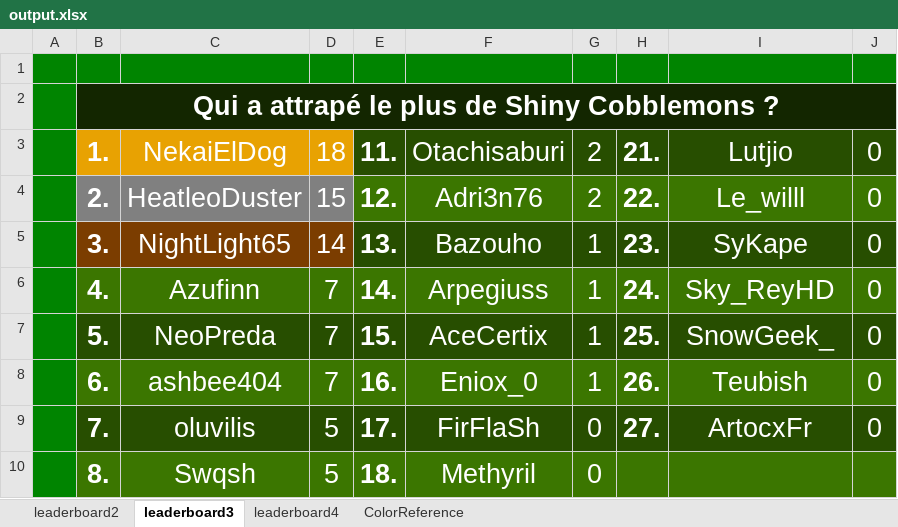
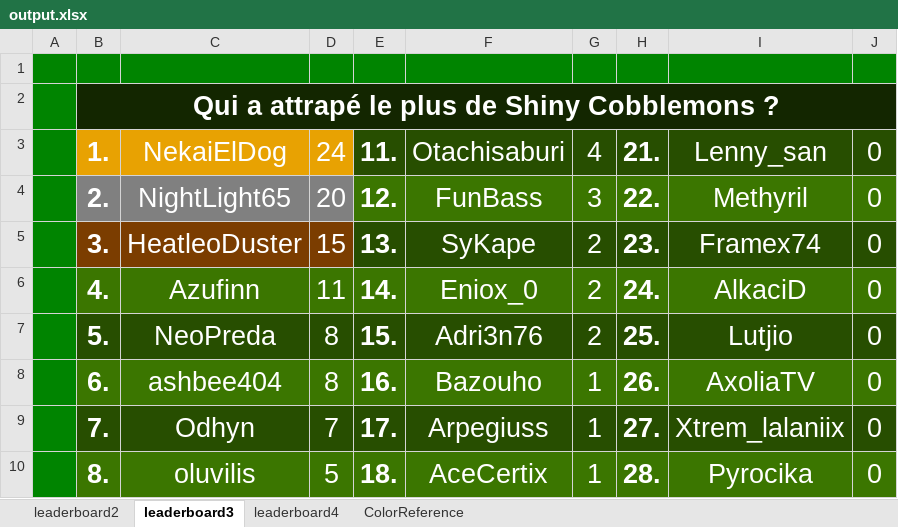
Before and after one commit to CarlNoe/scoreboard, an Excel workbook: output.xlsx, sheet leaderboard3, drawn as a sheet; only a part is shown; values as stored, in another font and other column widths than the file's, no borders; the diff covers the shown part only; the diff names each change by its address in the sheet, - before the commit and + after, or states it on an @@ line.

```diff
--- a/output.xlsx (sheet leaderboard3)
+++ b/output.xlsx (sheet leaderboard3)
-D3: 18
+D3: 24
-G3: 2
+G3: 4
-I3: Lutjio
+I3: Lenny_san
-C4: HeatleoDuster
+C4: NightLight65
-D4: 15
+D4: 20
-F4: Adri3n76
+F4: FunBass
-G4: 2
+G4: 3
-I4: Le_willl
+I4: Methyril
-C5: NightLight65
+C5: HeatleoDuster
-D5: 14
+D5: 15
-F5: Bazouho
+F5: SyKape
-G5:G7: 1
+G5:G7: 2
-I5: SyKape
+I5: Framex74
-D6: 7
+D6: 11
-F6: Arpegiuss
+F6: Eniox_0
-I6: Sky_ReyHD
+I6: AlkaciD
-D7:D8: 7
+D7:D8: 8
-F7: AceCertix
+F7: Adri3n76
-I7: SnowGeek_
+I7: Lutjio
-F8: Eniox_0
+F8: Bazouho
-I8: Teubish
+I8: AxoliaTV
-C9: oluvilis
+C9: Odhyn
-D9: 5
+D9: 7
-F9: FirFlaSh
+F9: Arpegiuss
-G9:G10: 0
+G9:G10: 1
-I9: ArtocxFr
+I9: Xtrem_lalaniix
-C10: Swqsh
+C10: oluvilis
-F10: Methyril
+F10: AceCertix
-H10: (empty)
+H10: 28.
-I10: (empty)
+I10: Pyrocika
-J10: (empty)
+J10: 0
```
Also changed, not shown: 13 edited cells elsewhere in this sheet, sheet leaderboard2, sheet leaderboard4, 7 other files.
